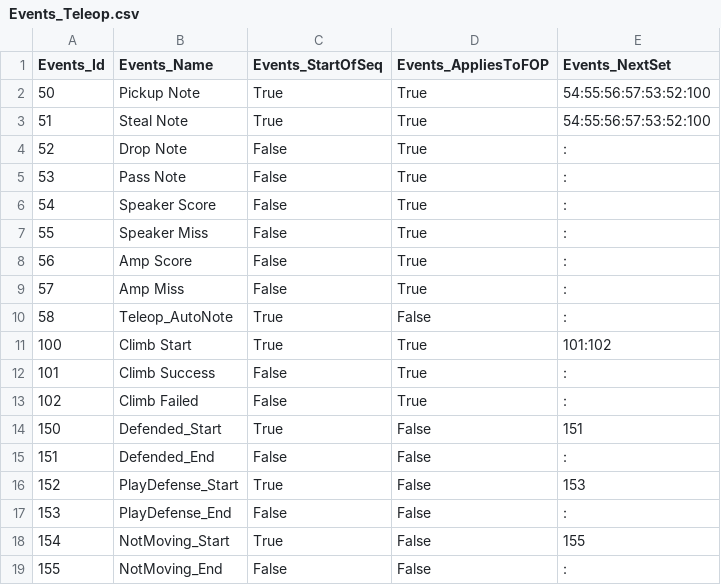
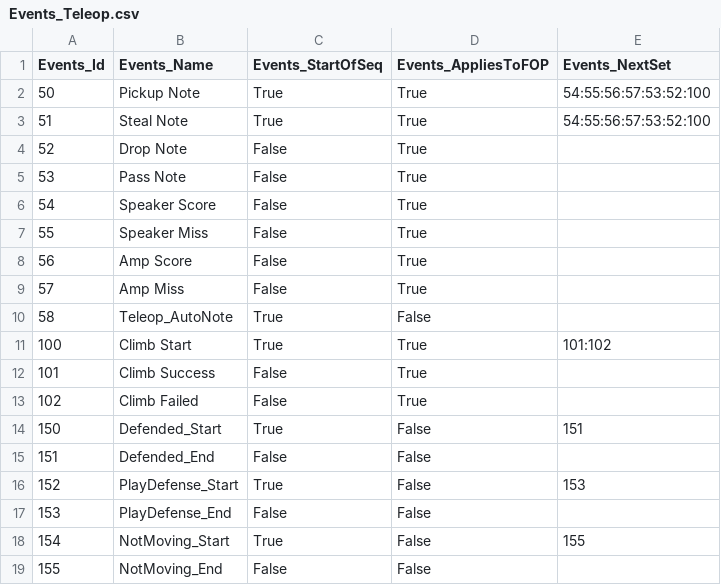
Before and after one commit to team3663/Scouting-App, a CSV file: app/src/main/assets/input_data/Events_Teleop.csv, drawn as a sheet.

```diff
--- a/app/src/main/assets/input_data/Events_Teleop.csv
+++ b/app/src/main/assets/input_data/Events_Teleop.csv
@@ -3,17 +3,17 @@
 51,Steal Note,True,True,54:55:56:57:53:52:100
-52,Drop Note,False,True,:
-53,Pass Note,False,True,:
-54,Speaker Score,False,True,:
-55,Speaker Miss,False,True,:
-56,Amp Score,False,True,:
-57,Amp Miss,False,True,:
-58,Teleop_AutoNote,True,False,:
+52,Drop Note,False,True,
+53,Pass Note,False,True,
+54,Speaker Score,False,True,
+55,Speaker Miss,False,True,
+56,Amp Score,False,True,
+57,Amp Miss,False,True,
+58,Teleop_AutoNote,True,False,
 100,Climb Start,True,True,101:102
-101,Climb Success,False,True,:
-102,Climb Failed,False,True,:
+101,Climb Success,False,True,
+102,Climb Failed,False,True,
 150,Defended_Start,True,False,151
-151,Defended_End,False,False,:
+151,Defended_End,False,False,
 152,PlayDefense_Start,True,False,153
-153,PlayDefense_End,False,False,:
+153,PlayDefense_End,False,False,
 154,NotMoving_Start,True,False,155
-155,NotMoving_End,False,False,:
+155,NotMoving_End,False,False,
```
Also changed, not shown: app/src/main/assets/input_data/Events_Auto.csv, 6 other files.
